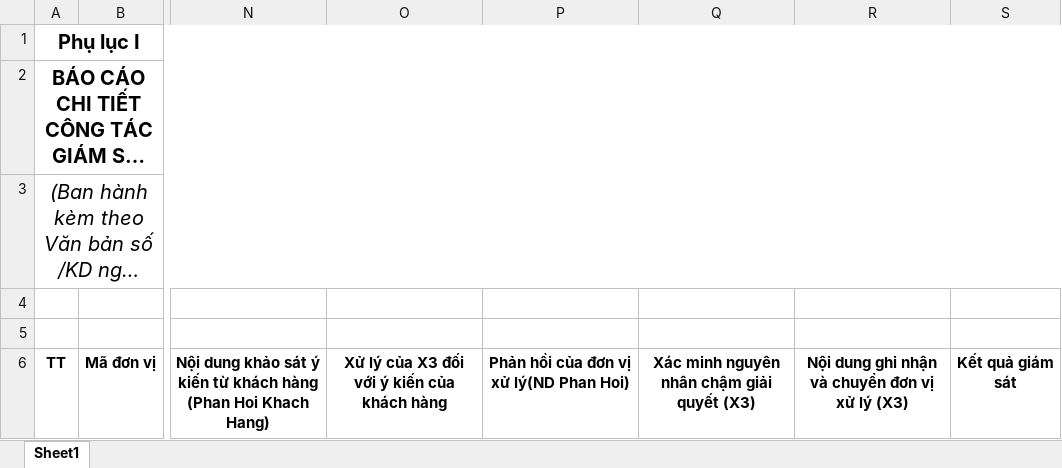
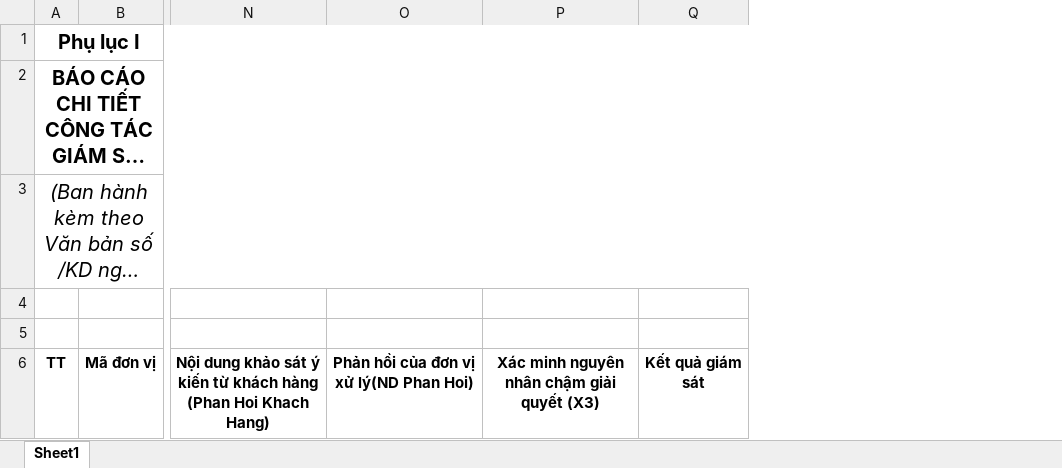
Before and after one commit to chuongsonhai/GiamSatTrungAp_BE, an Excel workbook: EVN.Api/Templates/BaoCaoChiTietGiamSatTienDo.xlsx, sheet Sheet1, drawn as a sheet; only a part is shown, gaps mark what is left out; long unchanged cells end in …; values as stored, in another font and other column widths than the file's, no borders; charts and pictures not drawn; the diff names each change by its address in the sheet, - before the commit and + after, or states it on an @@ line.

```diff
--- a/EVN.Api/Templates/BaoCaoChiTietGiamSatTienDo.xlsx (sheet Sheet1)
+++ b/EVN.Api/Templates/BaoCaoChiTietGiamSatTienDo.xlsx (sheet Sheet1)
-column O, row 6: Xử lý của X3 đối với ý kiến của khách hàng
-column R, row 6: Nội dung ghi nhận và chuyển đơn vị xử lý (X3)
```
Also changed, not shown: EVN.Api/Templates/BaoCaoTongHopDanhGiaMucDo.xlsx, EVN.Api/Templates/BaoCaoTongHopTienDo.xlsx, 7 other files.
